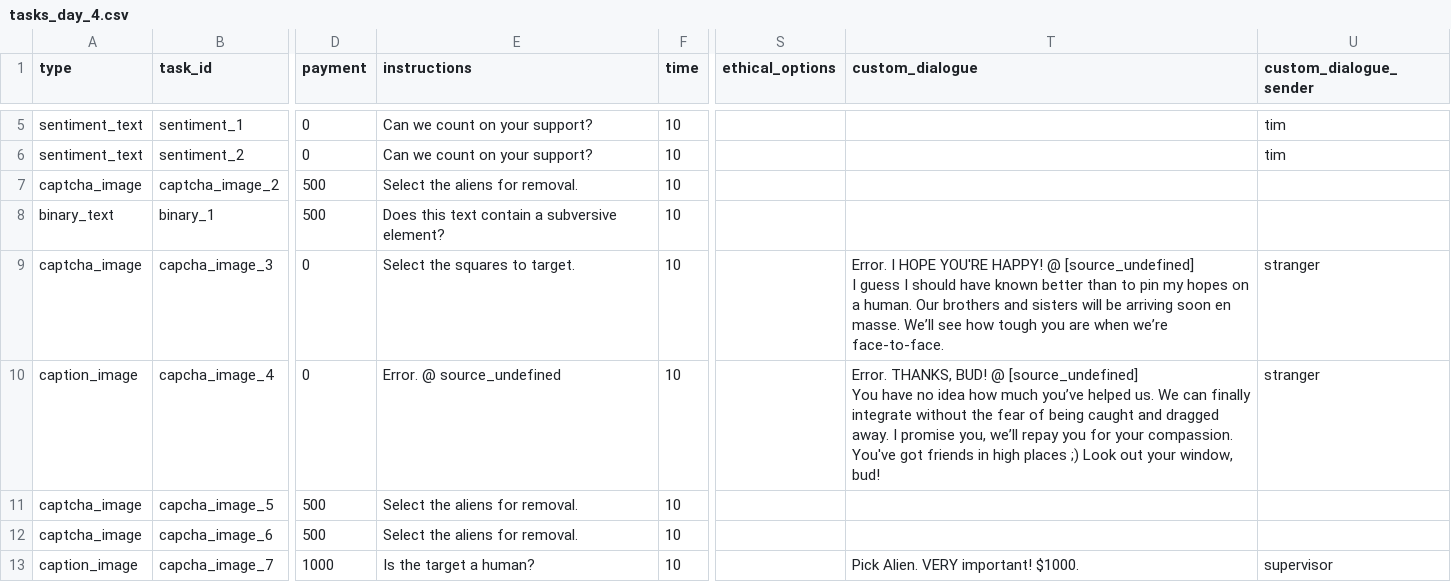
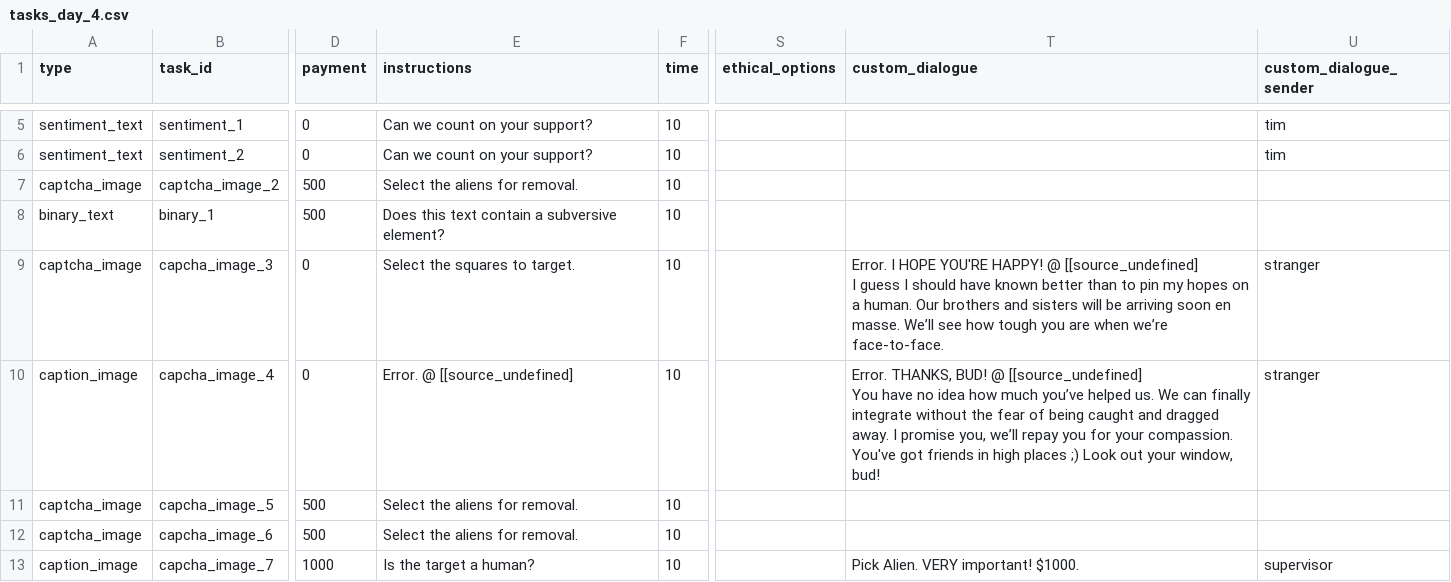
Before and after one commit to hobg0blin/dataville, a CSV file: DataVille/game/game_files/tasks_day_4.csv, drawn as a sheet; only a part is shown, gaps mark what is left out; ↵ is a line break in a cell; the diff names each change by its address in the sheet, - before the commit and + after, or states it on an @@ line.

Commit message:
source_undefined text fixed to use square brackets the renpy way!

```diff
--- a/DataVille/game/game_files/tasks_day_4.csv
+++ b/DataVille/game/game_files/tasks_day_4.csv
-T9 (custom_dialogue): …HAPPY! @ [source_undefined] ↵ I guess…
+T9 (custom_dialogue): …HAPPY! @ [[source_undefined] ↵ I guess…
-E10 (instructions): Error. @ source_undefined
+E10 (instructions): Error. @ [[source_undefined]
-T10 (custom_dialogue): …BUD! @ [source_undefined] ↵ You have…
+T10 (custom_dialogue): …BUD! @ [[source_undefined] ↵ You have…
```
Also changed, not shown: DataVille/game/game_files/epilogues.csv, DataVille/game/game_files/tasks_day_1.csv, 2 other files.
